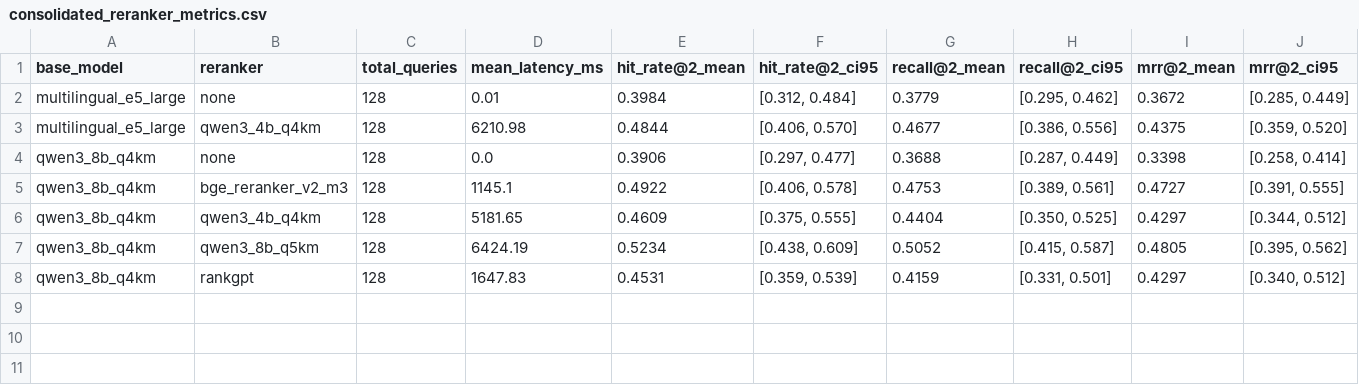
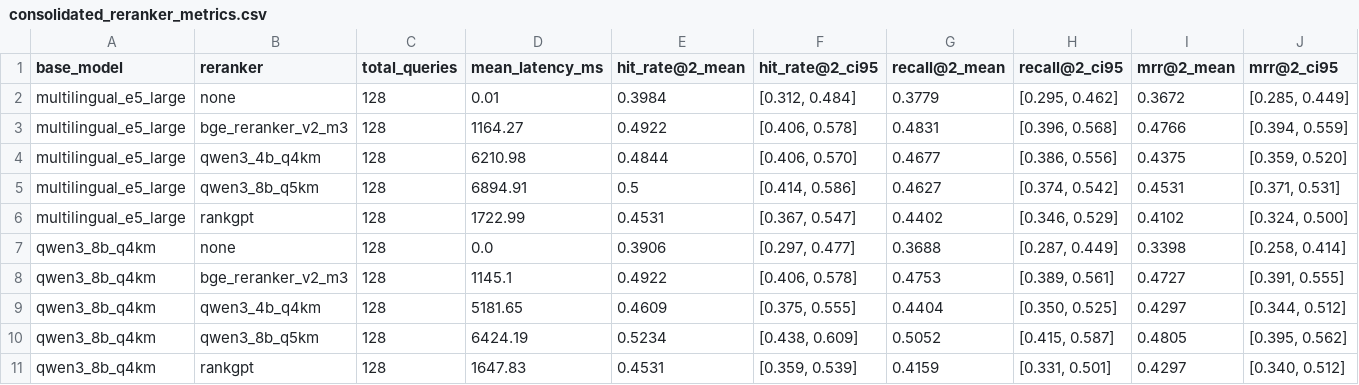
Before and after one commit to joaorura/rag_eval, a CSV file: results/consolidated_reranker_metrics.csv, drawn as a sheet; only a part is shown; rows hold the shown columns only; the diff names each change by its address in the sheet, - before the commit and + after, or states it on an @@ line.

Commit message:
feat(rerankers): complete two-stage benchmark, executed notebook, PDF reports, and presentations

```diff
--- a/results/consolidated_reranker_metrics.csv
+++ b/results/consolidated_reranker_metrics.csv
+row 3: multilingual_e5_large | bge_reranker_v2_m3 | 128 | 1164.27 | 0.4922 | [0.406, 0.578] | 0.4831 | [0.396, 0.568] | 0.4766 | [0.394, 0.559]
+row 5: multilingual_e5_large | qwen3_8b_q5km | 128 | 6894.91 | 0.5 | [0.414, 0.586] | 0.4627 | [0.374, 0.542] | 0.4531 | [0.371, 0.531]
+row 6: multilingual_e5_large | rankgpt | 128 | 1722.99 | 0.4531 | [0.367, 0.547] | 0.4402 | [0.346, 0.529] | 0.4102 | [0.324, 0.500]
```
Also changed, not shown: 28 other files.
